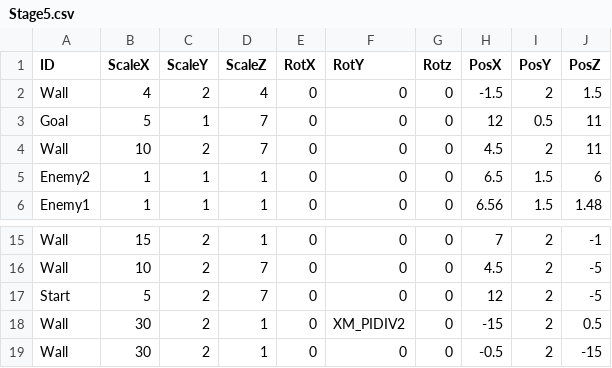
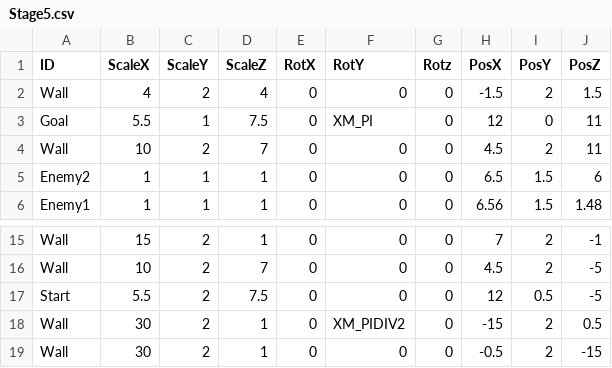
Before and after one commit to suzukiryoya/tenonaruhoue, a CSV file: FullSample100/media/Stage5.csv, drawn as a sheet; only a part is shown, gaps mark what is left out.

```diff
--- a/FullSample100/media/Stage5.csv
+++ b/FullSample100/media/Stage5.csv
@@ -2,3 +2,3 @@ ID,ScaleX,ScaleY,ScaleZ,RotX,RotY,Rotz,PosX,PosY,PosZ
 Wall,4,2,4,0,0,0,-1.5,2,1.5
-Goal,5,1,7,0,0,0,12,0.5,11
+Goal,5.5,1,7.5,0,XM_PI,0,12,0,11
 Wall,10,2,7,0,0,0,4.5,2,11
@@ -16,3 +16,3 @@ Wall,15,2,1,0,0,0,7,2,-1
 Wall,10,2,7,0,0,0,4.5,2,-5
-Start,5,2,7,0,0,0,12,2,-5
+Start,5.5,2,7.5,0,0,0,12,0.5,-5
 Wall,30,2,1,0,XM_PIDIV2,0,-15,2,0.5
```
Also changed, not shown: FullSample100/media/Stage4.csv.
